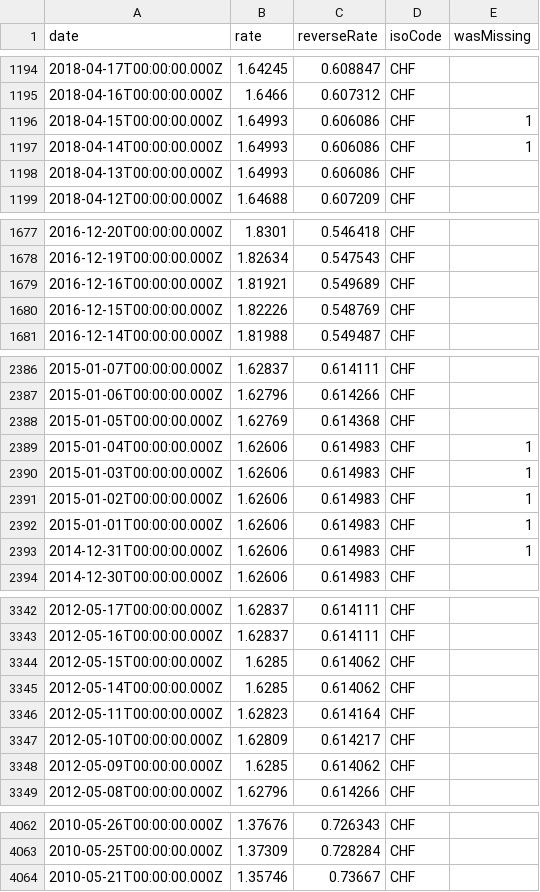
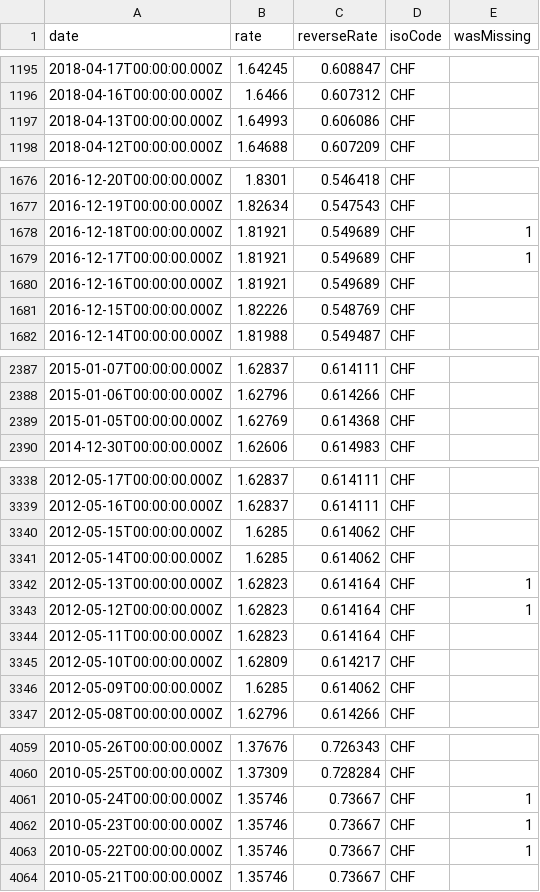
Before and after one commit to LubomirGeorgiev/bnb-currency-exchange-rates, a CSV file: data/CHF.csv, drawn as a sheet; only a part is shown, gaps mark what is left out; removed rows and columns are numbered as before the commit, all else as after; the diff covers the shown part only; the diff names each change by its address in the sheet, - before the commit and + after, or states it on an @@ line.

```diff
--- a/data/CHF.csv
+++ b/data/CHF.csv
-row 1196: 2018-04-15T00:00:00.000Z | 1.64993 | 0.606086 | CHF | 1
-row 1197: 2018-04-14T00:00:00.000Z | 1.64993 | 0.606086 | CHF | 1
+row 1678: 2016-12-18T00:00:00.000Z | 1.81921 | 0.549689 | CHF | 1
+row 1679: 2016-12-17T00:00:00.000Z | 1.81921 | 0.549689 | CHF | 1
-row 2389: 2015-01-04T00:00:00.000Z | 1.62606 | 0.614983 | CHF | 1
-row 2390: 2015-01-03T00:00:00.000Z | 1.62606 | 0.614983 | CHF | 1
-row 2391: 2015-01-02T00:00:00.000Z | 1.62606 | 0.614983 | CHF | 1
-row 2392: 2015-01-01T00:00:00.000Z | 1.62606 | 0.614983 | CHF | 1
-row 2393: 2014-12-31T00:00:00.000Z | 1.62606 | 0.614983 | CHF | 1
+row 3342: 2012-05-13T00:00:00.000Z | 1.62823 | 0.614164 | CHF | 1
+row 3343: 2012-05-12T00:00:00.000Z | 1.62823 | 0.614164 | CHF | 1
+row 4061: 2010-05-24T00:00:00.000Z | 1.35746 | 0.73667 | CHF | 1
+row 4062: 2010-05-23T00:00:00.000Z | 1.35746 | 0.73667 | CHF | 1
+row 4063: 2010-05-22T00:00:00.000Z | 1.35746 | 0.73667 | CHF | 1
```
Also changed, not shown: 3 added rows and 5 removed rows elsewhere in this file, data/CAD.csv, data/HKD.csv, 39 other files.
